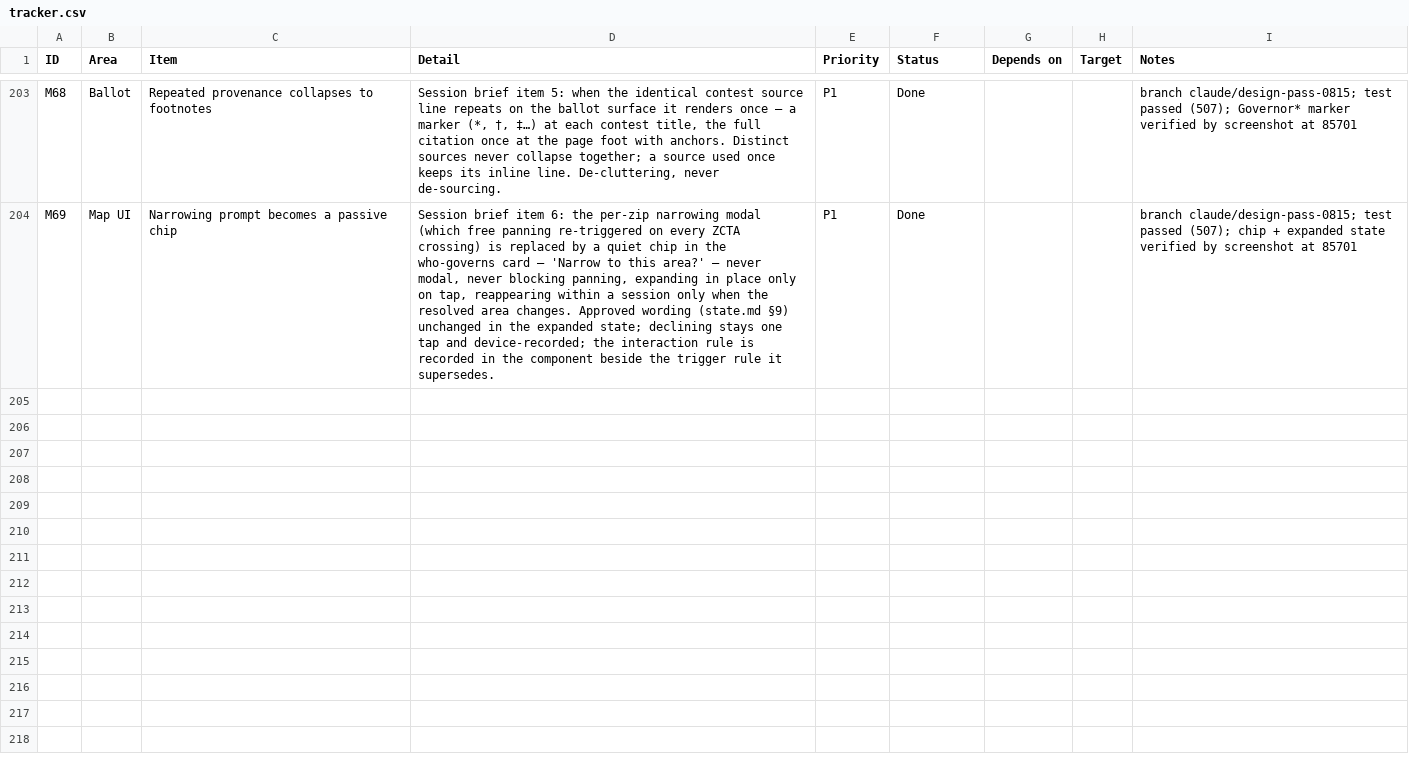
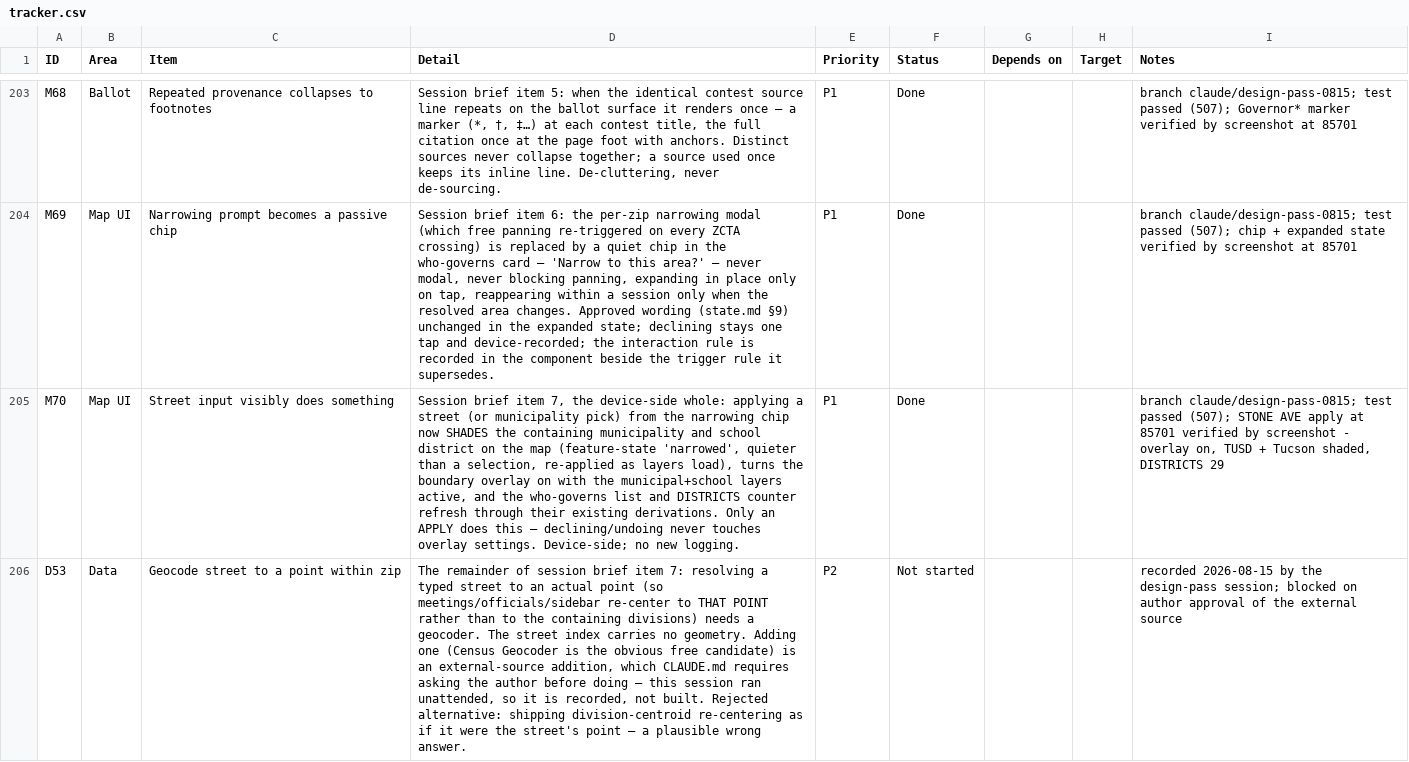
Before and after one commit to SeanJ22/meanwhile, a CSV file: docs/tracker.csv, drawn as a sheet; only a part is shown, gaps mark what is left out; the diff names each change by its address in the sheet, - before the commit and + after, or states it on an @@ line.

```diff
--- a/docs/tracker.csv
+++ b/docs/tracker.csv
+row 205: M70 | Map UI | Street input visibly does something | Session brief item 7, the device-side whole: applying a street (or municipality pick) from the narrowing chip now SHADES the containing municipality and school district on the map (feature-state 'narrowed', quieter than a selection, re-applied as layers load), turns the boundary overlay on with the municipal+school layers active, and the who-governs list and DISTRICTS counter refresh through their existing derivations. Only an APPLY does this — declining/undoing never touches overlay settings. Device-side; no new logging. | P1 | Done |  |  | branch claude/design-pass-0815; test passed (507); STONE AVE apply at 85701 verified by screenshot - overlay on, TUSD + Tucson shaded, DISTRICTS 29
+row 206: D53 | Data | Geocode street to a point within zip | The remainder of session brief item 7: resolving a typed street to an actual point (so meetings/officials/sidebar re-center to THAT POINT rather than to the containing divisions) needs a geocoder. The street index carries no geometry. Adding one (Census Geocoder is the obvious free candidate) is an external-source addition, which CLAUDE.md requires asking the author before doing — this session ran unattended, so it is recorded, not built. Rejected alternative: shipping division-centroid re-centering as if it were the street's point — a plausible wrong answer. | P2 | Not started |  |  | recorded 2026-08-15 by the design-pass session; blocked on author approval of the external source
```
Also changed, not shown: 6 other files.
